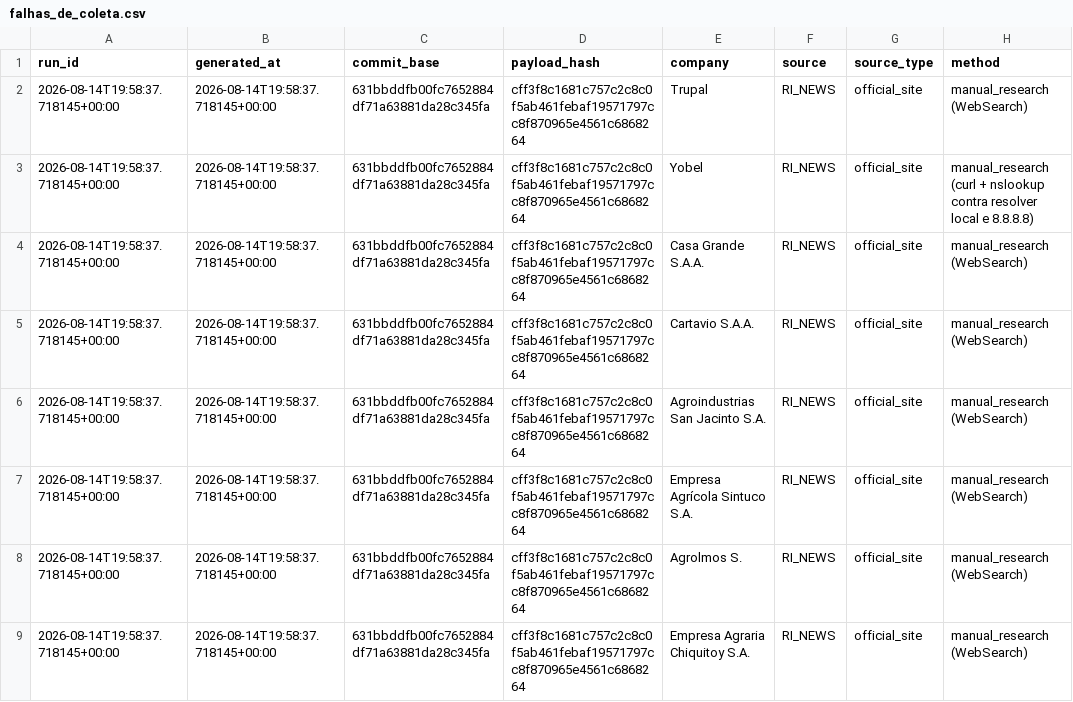
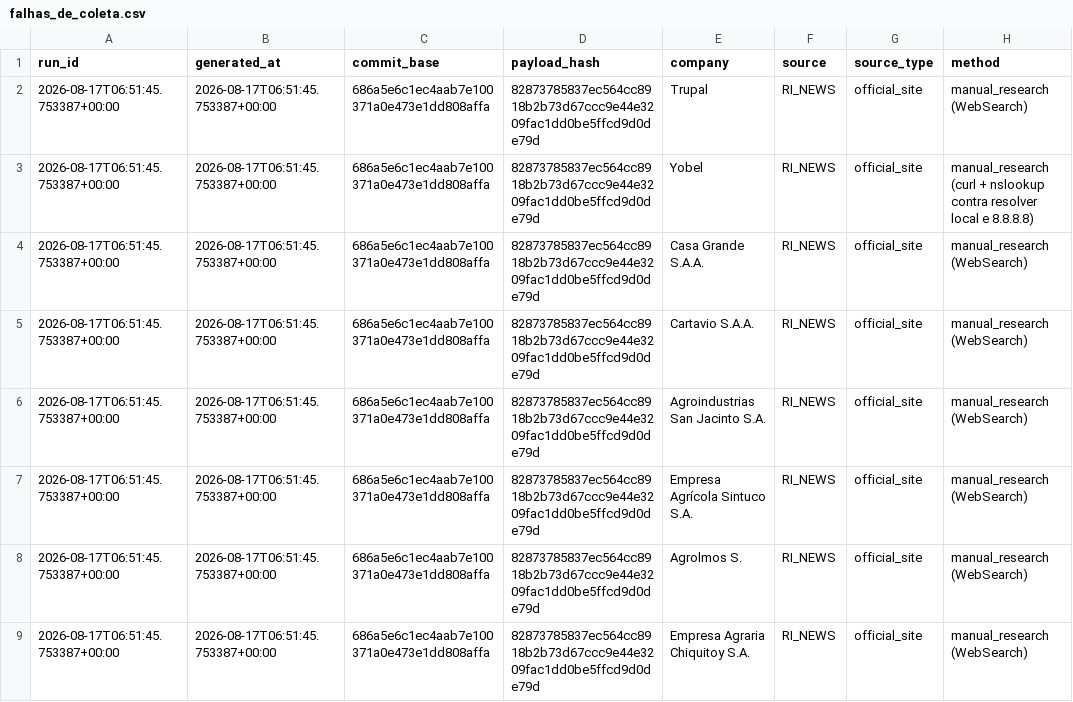
Before and after one commit to GutoCastro12/Dashboard-noticias, a CSV file: out_coverage_diagnosis/falhas_de_coleta.csv, drawn as a sheet; only a part is shown; the diff names each change by its address in the sheet, - before the commit and + after, or states it on an @@ line.

```diff
--- a/out_coverage_diagnosis/falhas_de_coleta.csv
+++ b/out_coverage_diagnosis/falhas_de_coleta.csv
-A2:A9 (run_id): 2026-08-14T19:58:37.718145+00:00
+A2:A9 (run_id): 2026-08-17T06:51:45.753387+00:00
-B2:B9 (generated_at): 2026-08-14T19:58:37.718145+00:00
+B2:B9 (generated_at): 2026-08-17T06:51:45.753387+00:00
-C2:C9 (commit_base): 631bbddfb00fc7652884df71a63881da28c345fa
+C2:C9 (commit_base): 686a5e6c1ec4aab7e100371a0e473e1dd808affa
-D2:D9 (payload_hash): cff3f8c1681c757c2c8c0f5ab461febaf19571797cc8f870965e4561c6868264
+D2:D9 (payload_hash): 82873785837ec564cc8918b2b73d67ccc9e44e3209fac1dd0be5ffcd9d0de79d
```
Also changed, not shown: out_coverage_diagnosis/auditoria_cobertura_emissores.csv, out_coverage_diagnosis/auditoria_cobertura_fontes.csv, 13 other files.
